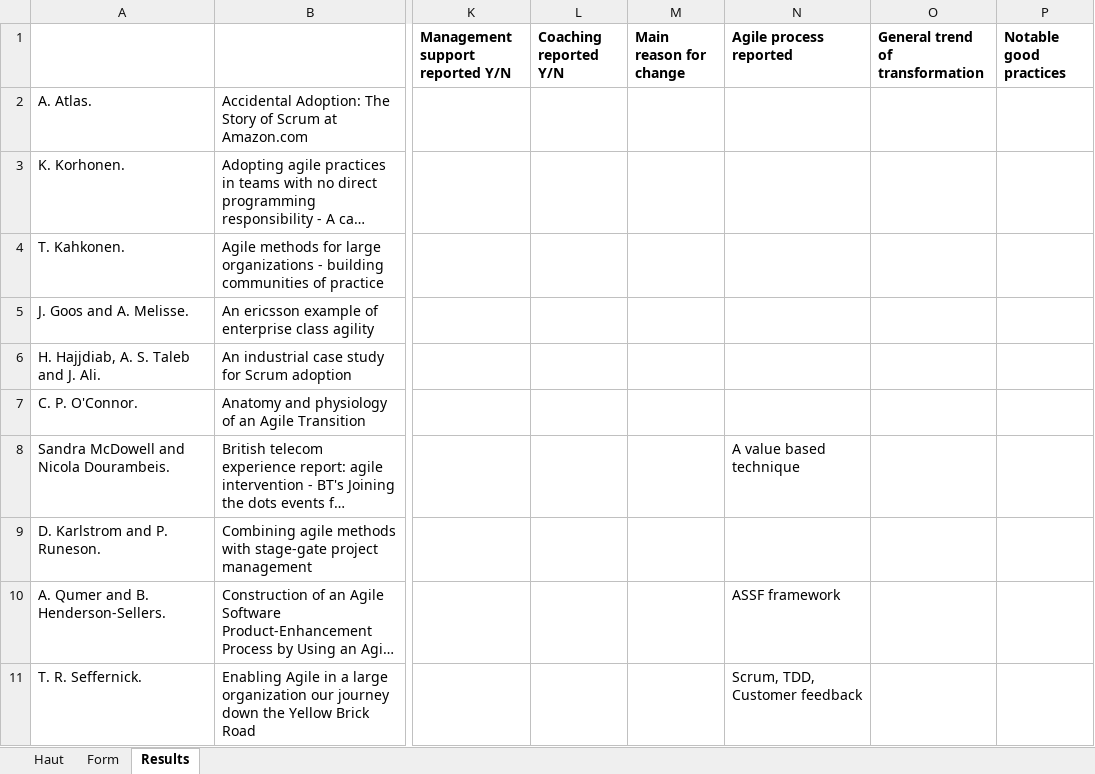
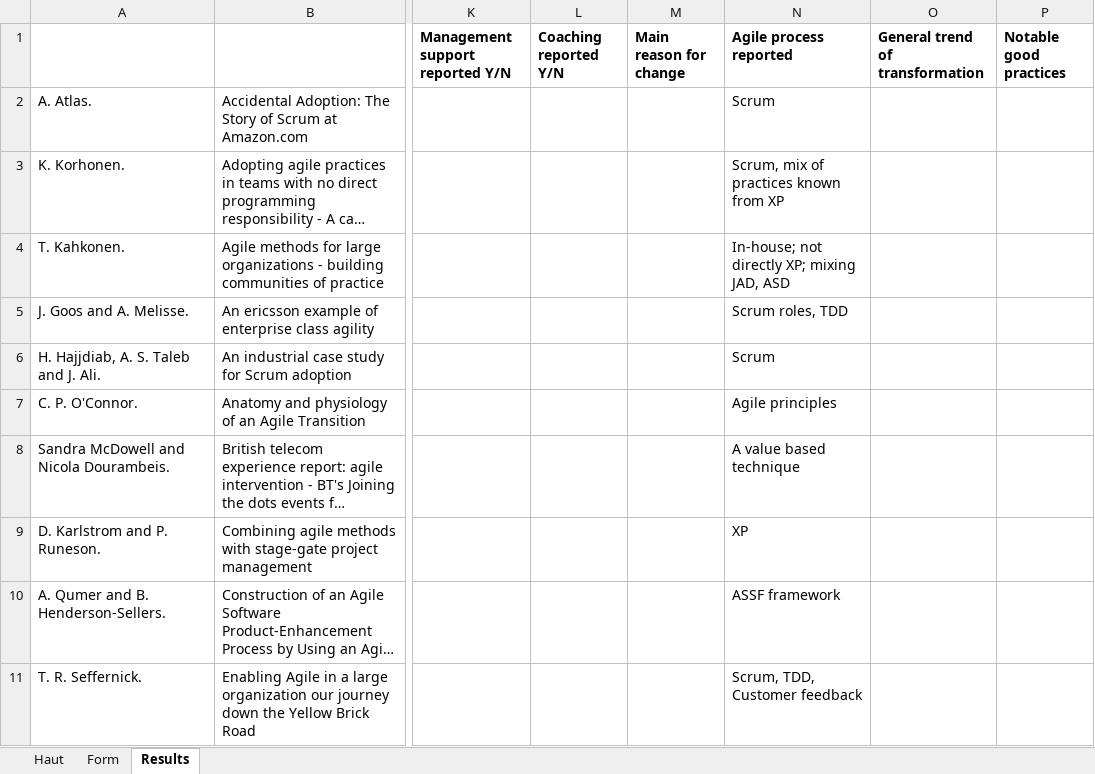
Before and after one commit to kdikert/Koulu_Kandi, an Excel workbook: Materiaali.xlsx, sheet Results, drawn as a sheet; only a part is shown, gaps mark what is left out; long unchanged cells end in …; values as stored, in another font and other column widths than the file's, no borders; charts and pictures not drawn; the diff covers the shown part only; the diff names each change by its address in the sheet, - before the commit and + after, or states it on an @@ line.

```diff
--- a/Materiaali.xlsx (sheet Results)
+++ b/Materiaali.xlsx (sheet Results)
-N2 (Agile process reported): (empty)
+N2 (Agile process reported): Scrum
-N3 (Agile process reported): (empty)
+N3 (Agile process reported): Scrum, mix of practices known from XP
-N4 (Agile process reported): (empty)
+N4 (Agile process reported): In-house; not directly XP; mixing JAD, ASD
-N5 (Agile process reported): (empty)
+N5 (Agile process reported): Scrum roles, TDD
-N6 (Agile process reported): (empty)
+N6 (Agile process reported): Scrum
-N7 (Agile process reported): (empty)
+N7 (Agile process reported): Agile principles
-N9 (Agile process reported): (empty)
+N9 (Agile process reported): XP
```
Also changed, not shown: 20 edited cells and cell formats elsewhere in this sheet, sheet Form, hidden cells.
